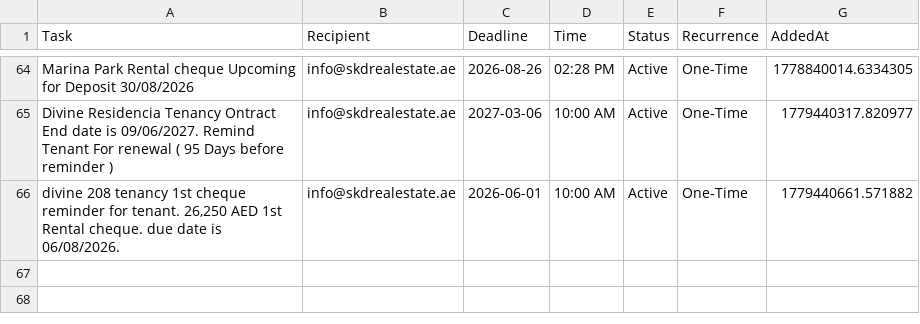
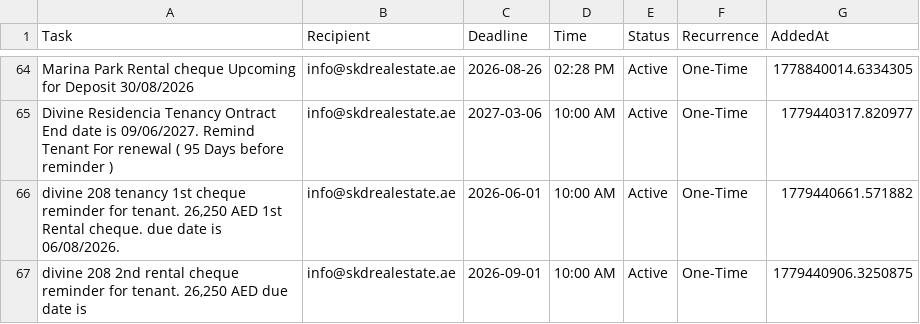
Before and after one commit to skdrealestate10-hash/my-real-estate-reminders, a CSV file: list.csv, drawn as a sheet; only a part is shown, gaps mark what is left out; the diff names each change by its address in the sheet, - before the commit and + after, or states it on an @@ line.

Commit message:
SKD System: Update Memory

```diff
--- a/list.csv
+++ b/list.csv
+row 67: divine 208 2nd rental cheque reminder for tenant. 26,250 AED due date is | info@skdrealestate.ae | 2026-09-01 | 10:00 AM | Active | One-Time | 1779440906.3250875
```
